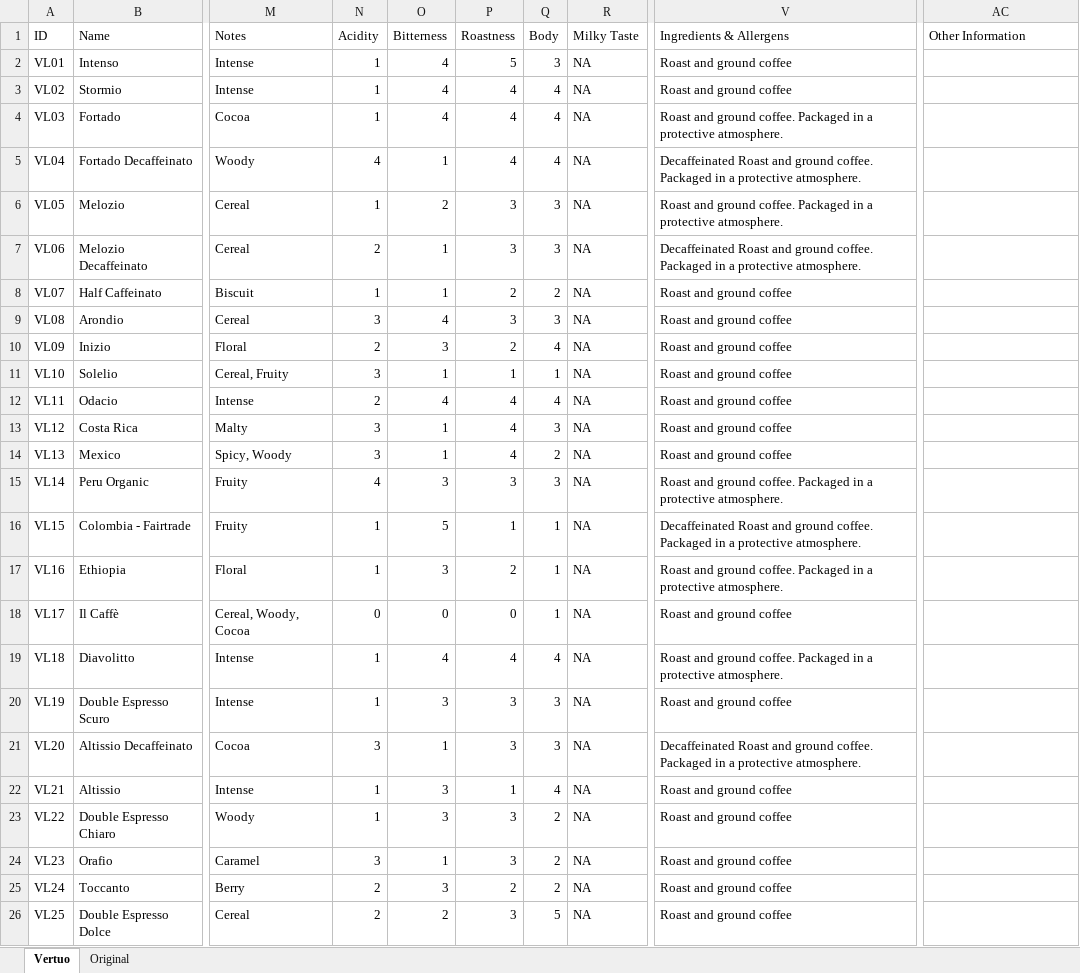
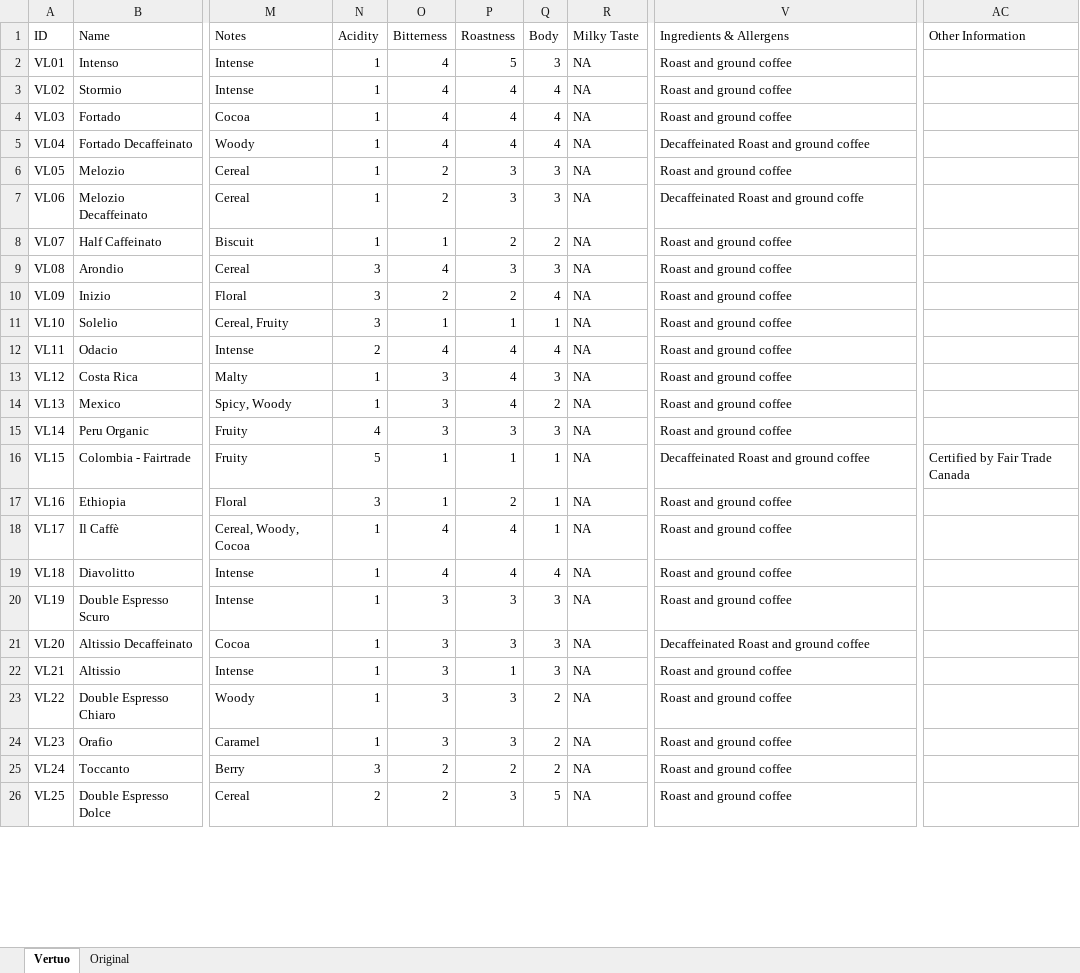
Before and after one commit to kjeshang/NespressoMetropolisTrainingApp, an Excel workbook: NespressoTrainingApp/data/CoffeeData.xlsx, sheet Vertuo, drawn as a sheet; only a part is shown, gaps mark what is left out; values as stored, in another font and other column widths than the file's, no borders; the diff covers the shown part only; the diff names each change by its address in the sheet, - before the commit and + after, or states it on an @@ line.

```diff
--- a/NespressoTrainingApp/data/CoffeeData.xlsx (sheet Vertuo)
+++ b/NespressoTrainingApp/data/CoffeeData.xlsx (sheet Vertuo)
-V4 (Ingredients & Allergens): Roast and ground coffee. Packaged in a protective atmosphere.
+V4 (Ingredients & Allergens): Roast and ground coffee
-N5 (Acidity): 4
+N5 (Acidity): 1
-O5 (Bitterness): 1
+O5 (Bitterness): 4
-V5 (Ingredients & Allergens): …and ground coffee. Packaged in a protective atmosphere.
+V5 (Ingredients & Allergens): …and ground coffee
-V6 (Ingredients & Allergens): Roast and ground coffee. Packaged in a protective atmosphere.
+V6 (Ingredients & Allergens): Roast and ground coffee
-N7 (Acidity): 2
+N7 (Acidity): 1
-O7 (Bitterness): 1
+O7 (Bitterness): 2
-V7 (Ingredients & Allergens): …and ground coffee. Packaged in a protective atmosphere.
+V7 (Ingredients & Allergens): …and ground coffe
-N10 (Acidity): 2
+N10 (Acidity): 3
-O10 (Bitterness): 3
+O10 (Bitterness): 2
-N13:N14 (Acidity): 3
+N13:N14 (Acidity): 1
-O13:O14 (Bitterness): 1
+O13:O14 (Bitterness): 3
-V15 (Ingredients & Allergens): Roast and ground coffee. Packaged in a protective atmosphere.
+V15 (Ingredients & Allergens): Roast and ground coffee
-N16 (Acidity): 1
+N16 (Acidity): 5
-O16 (Bitterness): 5
+O16 (Bitterness): 1
-V16 (Ingredients & Allergens): …and ground coffee. Packaged in a protective atmosphere.
+V16 (Ingredients & Allergens): …and ground coffee
-AC16 (Other Information): (empty)
+AC16 (Other Information): Certified by Fair Trade Canada
-N17 (Acidity): 1
+N17 (Acidity): 3
-O17 (Bitterness): 3
+O17 (Bitterness): 1
-V17 (Ingredients & Allergens): Roast and ground coffee. Packaged in a protective atmosphere.
+V17 (Ingredients & Allergens): Roast and ground coffee
-N18 (Acidity): 0
+N18 (Acidity): 1
-O18 (Bitterness): 0
+O18 (Bitterness): 4
-P18 (Roastness): 0
+P18 (Roastness): 4
-V19 (Ingredients & Allergens): Roast and ground coffee. Packaged in a protective atmosphere.
+V19 (Ingredients & Allergens): Roast and ground coffee
-N21 (Acidity): 3
+N21 (Acidity): 1
-O21 (Bitterness): 1
+O21 (Bitterness): 3
-V21 (Ingredients & Allergens): …and ground coffee. Packaged in a protective atmosphere.
+V21 (Ingredients & Allergens): …and ground coffee
-Q22 (Body): 4
+Q22 (Body): 3
-N24 (Acidity): 3
+N24 (Acidity): 1
-O24 (Bitterness): 1
+O24 (Bitterness): 3
-N25 (Acidity): 2
+N25 (Acidity): 3
-O25 (Bitterness): 3
+O25 (Bitterness): 2
```
Also changed, not shown: 5 edited cells elsewhere in this sheet, sheet Original, 7 other files.
